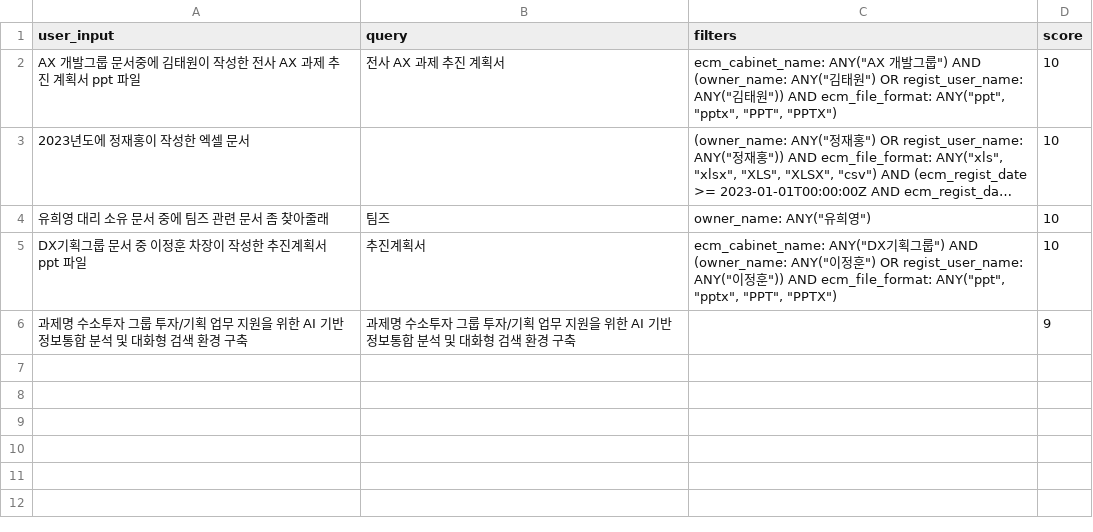
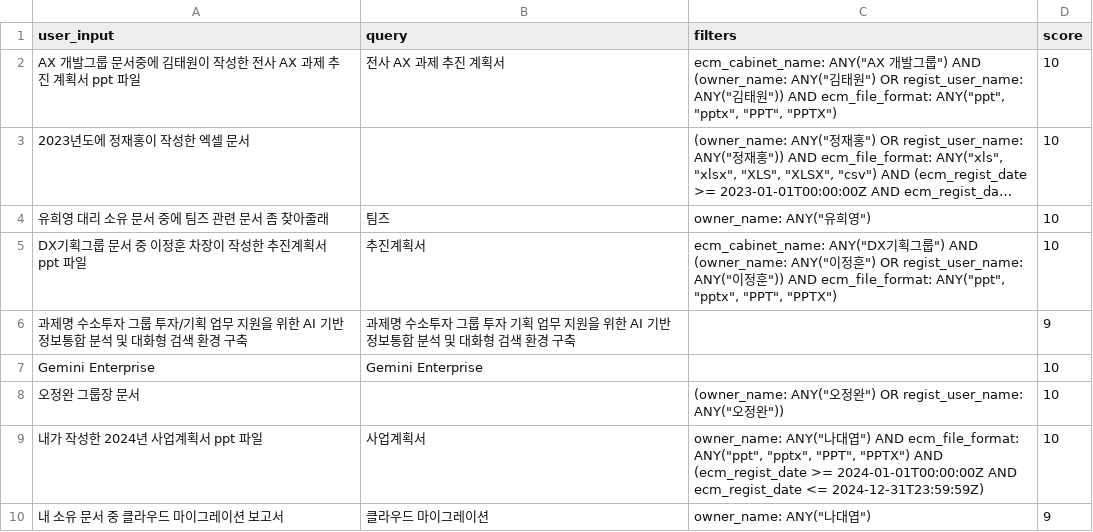
Before and after one commit to ilseokoh/discovery-filter, a CSV file: result.csv, drawn as a sheet; long unchanged cells end in ….

```diff
--- a/result.csv
+++ b/result.csv
@@ -5,2 +5,6 @@ AX 개발그룹 문서중에 김태원이 작성한 전사 AX 과제 추진 계
 DX기획그룹 문서 중 이정훈 차장이 작성한 추진계획서 ppt 파일,추진계획서,"ecm_cabinet_name: ANY(""DX기획그룹"") AND (owner_name: ANY(""이정훈"") OR regist_user_name: ANY(""이정훈"")) AND ecm_file_format: ANY(""ppt"", ""pptx"", ""PPT"", ""PPTX"")",10
-과제명 수소투자 그룹 투자/기획 업무 지원을 위한 AI 기반 정보통합 분석 및 대화형 검색 환경 구축,과제명 수소투자 그룹 투자/기획 업무 지원을 위한 AI 기반 정보통합 분석 및 대화형 검색 환경 구축,,9
+과제명 수소투자 그룹 투자/기획 업무 지원을 위한 AI 기반 정보통합 분석 및 대화형 검색 환경 구축,과제명 수소투자 그룹 투자 기획 업무 지원을 위한 AI 기반 정보통합 분석 및 대화형 검색 환경 구축,,9
+Gemini Enterprise,Gemini Enterprise,,10
+오정완 그룹장 문서,,"(owner_name: ANY(""오정완"") OR regist_user_name: ANY(""오정완""))",10
+내가 작성한 2024년 사업계획서 ppt 파일,사업계획서,"owner_name: ANY(""나대엽"") AND ecm_file_format: ANY(""ppt"", ""pptx"", ""PPT"", ""PPTX"") AND (ecm_regist_date >= 2024-01-01T00:00:00Z AND ecm_regist_date <= 2024-12-31T23:59:59Z)",10
+내 소유 문서 중 클라우드 마이그레이션 보고서,클라우드 마이그레이션,"owner_name: ANY(""나대엽"")",9
```
Also changed, not shown: score.csv, test_query.csv, 2 other files.
